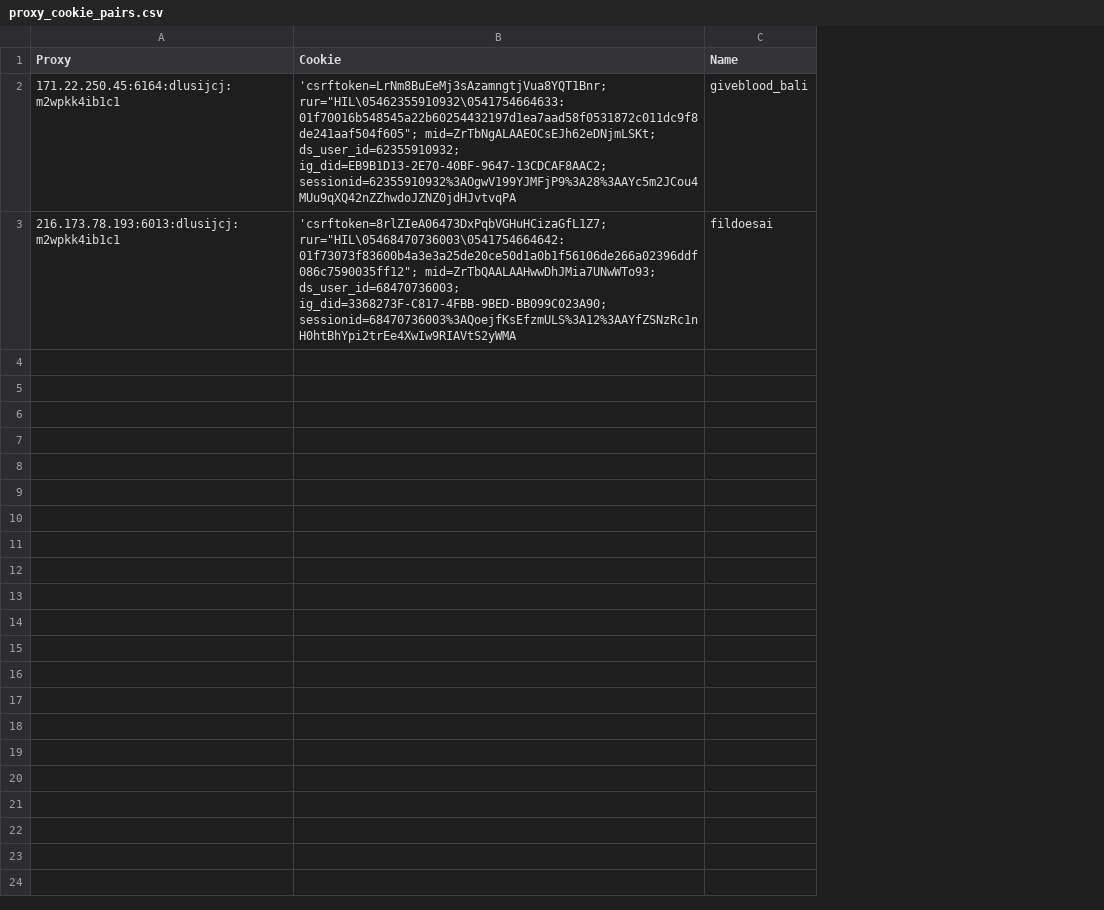
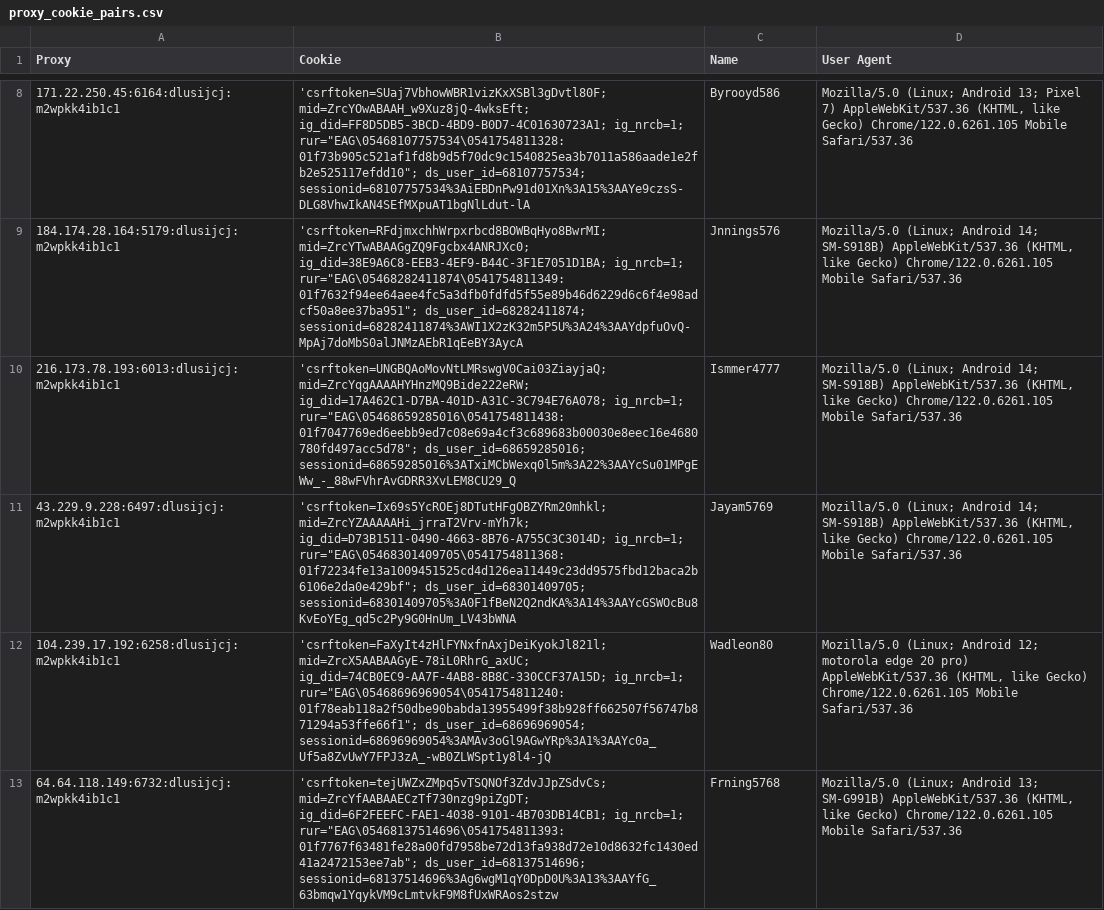
Before and after one commit to alexvbrunner/instagram_scraper, a CSV file: Files/proxy_cookie_pairs.csv, drawn as a sheet; only a part is shown, gaps mark what is left out; removed rows and columns are numbered as before the commit, all else as after; the diff covers the shown part only; the diff names each change by its address in the sheet, - before the commit and + after, or states it on an @@ line.

```diff
--- a/Files/proxy_cookie_pairs.csv
+++ b/Files/proxy_cookie_pairs.csv
-column B (Cookie), rows 2-3: 'csrftoken=LrNm8BuEeMj3sAzamngtjVua8YQT1Bnr; rur="HIL\05462355910932\0541754664633:01f70016b548545a22b60254432197d1ea7aad58f0531872c011dc9f8de241aaf504f605"; mid=ZrTbNgALAAEOCsEJh62eDNjmLSKt; ds_user_id=62355910932; ig_did=EB9B1D13-2E70-40BF-9647-13CDCAF8AAC2; sessionid=62355910932%3AOgwV199YJMFjP9%3A28%3AAYc5m2JCou4MUu9qXQ42nZZhwdoJZNZ0jdHJvtvqPA | 'csrftoken=8rlZIeA06473DxPqbVGHuHCizaGfL1Z7; rur="HIL\05468470736003\0541754664642:01f73073f83600b4a3e3a25de20ce50d1a0b1f56106de266a02396ddf086c7590035ff12"; mid=ZrTbQAALAAHwwDhJMia7UNwWTo93; ds_user_id=68470736003; ig_did=3368273F-C817-4FBB-9BED-BB099C023A90; sessionid=68470736003%3AQoejfKsEfzmULS%3A12%3AAYfZSNzRc1nH0htBhYpi2trEe4XwIw9RIAVtS2yWMA
+column B (Cookie), row 8: 'csrftoken=SUaj7VbhowWBR1vizKxXSBl3gDvtl80F; mid=ZrcYOwABAAH_w9Xuz8jQ-4wksEft; ig_did=FF8D5DB5-3BCD-4BD9-B0D7-4C01630723A1; ig_nrcb=1; rur="EAG\05468107757534\0541754811328:01f73b905c521af1fd8b9d5f70dc9c1540825ea3b7011a586aade1e2fb2e525117efdd10"; ds_user_id=68107757534; sessionid=68107757534%3AiEBDnPw91d01Xn%3A15%3AAYe9czsS-DLG8VhwIkAN4SEfMXpuAT1bgNlLdut-lA; row 10: 'csrftoken=UNGBQAoMovNtLMRswgV0Cai03ZiayjaQ; mid=ZrcYqgAAAAHYHnzMQ9Bide222eRW; ig_did=17A462C1-D7BA-401D-A31C-3C794E76A078; ig_nrcb=1; rur="EAG\05468659285016\0541754811438:01f7047769ed6eebb9ed7c08e69a4cf3c689683b00030e8eec16e4680780fd497acc5d78"; ds_user_id=68659285016; sessionid=68659285016%3ATxiMCbWexq0l5m%3A22%3AAYcSu01MPgEWw_-_88wFVhrAvGDRR3XvLEM8CU29_Q
+column D (User Agent), row 8: Mozilla/5.0 (Linux; Android 13; Pixel 7) AppleWebKit/537.36 (KHTML, like Gecko) Chrome/122.0.6261.105 Mobile Safari/537.36; row 10: Mozilla/5.0 (Linux; Android 14; SM-S918B) AppleWebKit/537.36 (KHTML, like Gecko) Chrome/122.0.6261.105 Mobile Safari/537.36
-C8 (Name): giveblood_bali
+C8 (Name): Byrooyd586
+row 9: 184.174.28.164:5179:dlusijcj:m2wpkk4ib1c1 | 'csrftoken=RFdjmxchhWrpxrbcd8BOWBqHyo8BwrMI; mid=ZrcYTwABAAGgZQ9Fgcbx4ANRJXc0; ig_did=38E9A6C8-EEB3-4EF9-B44C-3F1E7051D1BA; ig_nrcb=1; rur="EAG\05468282411874\0541754811349:01f7632f94ee64aee4fc5a3dfb0fdfd5f55e89b46d6229d6c6f4e98adcf50a8ee37ba951"; ds_user_id=68282411874; sessionid=68282411874%3AWI1X2zK32m5P5U%3A24%3AAYdpfuOvQ-MpAj7doMbS0alJNMzAEbR1qEeBY3AycA | Jnnings576 | Mozilla/5.0 (Linux; Android 14; SM-S918B) AppleWebKit/537.36 (KHTML, like Gecko) Chrome/122.0.6261.105 Mobile Safari/537.36
-C10 (Name): fildoesai
+C10 (Name): Ismmer4777
+row 11: 43.229.9.228:6497:dlusijcj:m2wpkk4ib1c1 | 'csrftoken=Ix69s5YcROEj8DTutHFgOBZYRm20mhkl; mid=ZrcYZAAAAAHi_jrraT2Vrv-mYh7k; ig_did=D73B1511-0490-4663-8B76-A755C3C3014D; ig_nrcb=1; rur="EAG\05468301409705\0541754811368:01f72234fe13a1009451525cd4d126ea11449c23dd9575fbd12baca2b6106e2da0e429bf"; ds_user_id=68301409705; sessionid=68301409705%3A0F1fBeN2Q2ndKA%3A14%3AAYcGSWOcBu8KvEoYEg_qd5c2Py9G0HnUm_LV43bWNA | Jayam5769 | Mozilla/5.0 (Linux; Android 14; SM-S918B) AppleWebKit/537.36 (KHTML, like Gecko) Chrome/122.0.6261.105 Mobile Safari/537.36
+row 12: 104.239.17.192:6258:dlusijcj:m2wpkk4ib1c1 | 'csrftoken=FaXyIt4zHlFYNxfnAxjDeiKyokJl821l; mid=ZrcX5AABAAGyE-78iL0RhrG_axUC; ig_did=74CB0EC9-AA7F-4AB8-8B8C-330CCF37A15D; ig_nrcb=1; rur="EAG\05468696969054\0541754811240:01f78eab118a2f50dbe90babda13955499f38b928ff662507f56747b871294a53ffe66f1"; ds_user_id=68696969054; sessionid=68696969054%3AMAv3oGl9AGwYRp%3A1%3AAYc0a_Uf5a8ZvUwY7FPJ3zA_-wB0ZLWSpt1y8l4-jQ | Wadleon80 | Mozilla/5.0 (Linux; Android 12; motorola edge 20 pro) AppleWebKit/537.36 (KHTML, like Gecko) Chrome/122.0.6261.105 Mobile Safari/537.36
+row 13: 64.64.118.149:6732:dlusijcj:m2wpkk4ib1c1 | 'csrftoken=tejUWZxZMpq5vTSQNOf3ZdvJJpZSdvCs; mid=ZrcYfAABAAECzTf730nzg9piZgDT; ig_did=6F2FEEFC-FAE1-4038-9101-4B703DB14CB1; ig_nrcb=1; rur="EAG\05468137514696\0541754811393:01f7767f63481fe28a00fd7958be72d13fa938d72e10d8632fc1430ed41a2472153ee7ab"; ds_user_id=68137514696; sessionid=68137514696%3Ag6wgM1qY0DpD0U%3A13%3AAYfG_63bmqw1YqykVM9cLmtvkF9M8fUxWRAos2stzw | Frning5768 | Mozilla/5.0 (Linux; Android 13; SM-G991B) AppleWebKit/537.36 (KHTML, like Gecko) Chrome/122.0.6261.105 Mobile Safari/537.36
```
Also changed, not shown: 6 added rows elsewhere in this file, 14 other files.
